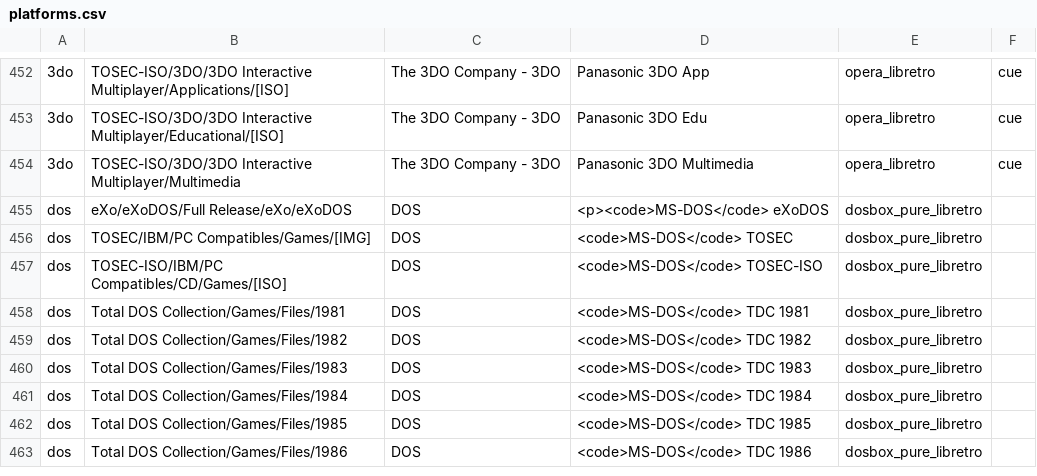
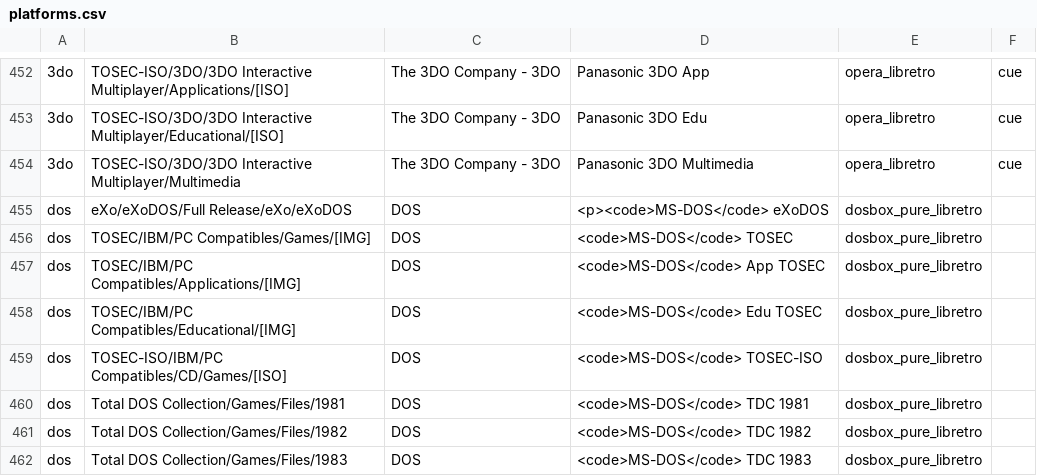
Before and after one commit to WizzardSK/gameflix, a CSV file: platforms.csv, drawn as a sheet; only a part is shown, gaps mark what is left out; the shorter side is filled out with more unchanged rows; the diff names each change by its address in the sheet, - before the commit and + after, or states it on an @@ line.

Commit message:
Update platforms.csv

```diff
--- a/platforms.csv
+++ b/platforms.csv
+row 457: dos | TOSEC/IBM/PC Compatibles/Applications/[IMG] | DOS | <code>MS-DOS</code> App TOSEC | dosbox_pure_libretro
+row 458: dos | TOSEC/IBM/PC Compatibles/Educational/[IMG] | DOS | <code>MS-DOS</code> Edu TOSEC | dosbox_pure_libretro
```
